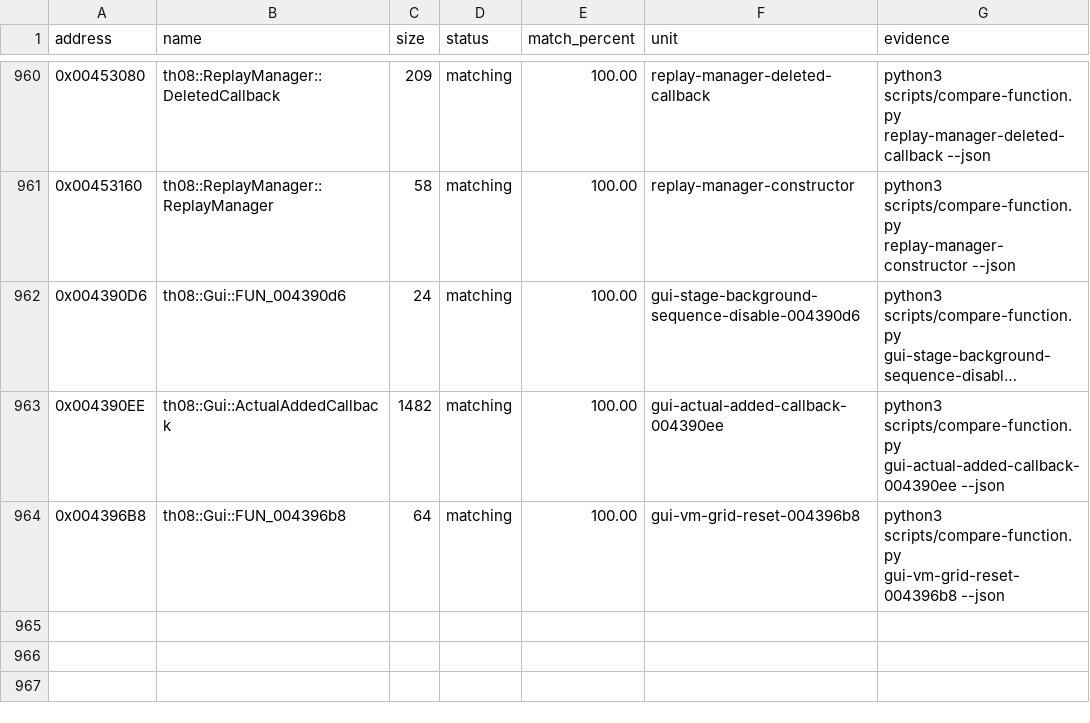
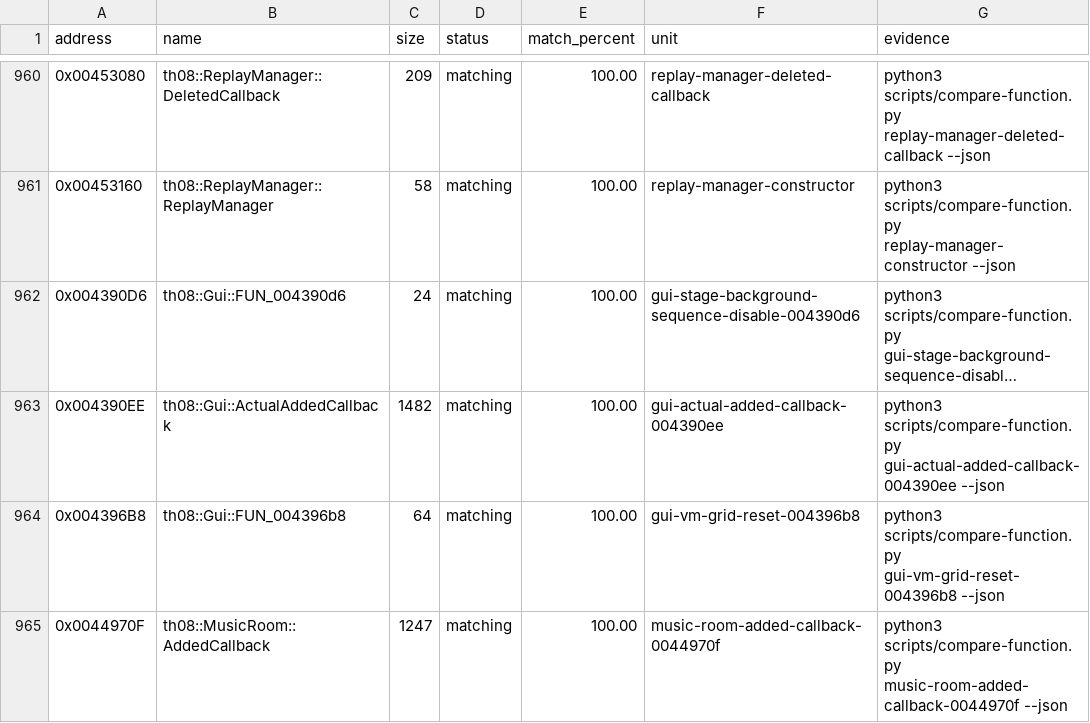
Before and after one commit to koishikois259/th08-multi, a CSV file: config/matches.csv, drawn as a sheet; only a part is shown, gaps mark what is left out; long unchanged cells end in ….

Commit message:
gpt-web: attest music room callback

```diff
--- a/config/matches.csv
+++ b/config/matches.csv
@@ -964 +964,2 @@ address,name,size,status,match_percent,unit,evidence
 0x004396B8,th08::Gui::FUN_004396b8,64,matching,100.00,gui-vm-grid-reset-004396b8,python3 scripts/compare-function.py gui-vm-grid-reset-004396b8 --json
+0x0044970F,th08::MusicRoom::AddedCallback,1247,matching,100.00,music-room-added-callback-0044970f,python3 scripts/compare-function.py music-room-added-callback-0044970f --json
```
Also changed, not shown: config/implemented.csv, config/mapping.csv, 3 other files.
